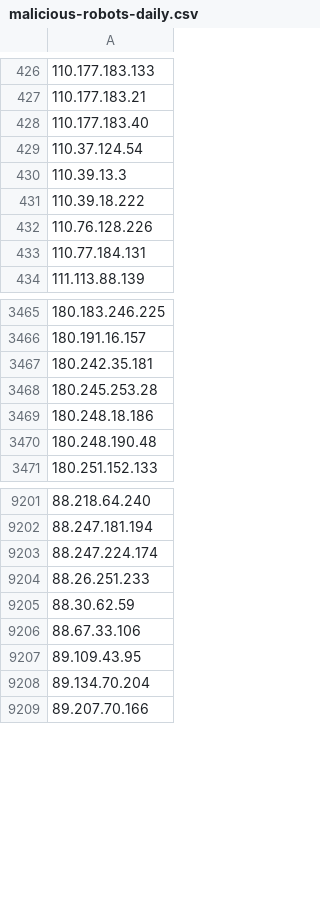
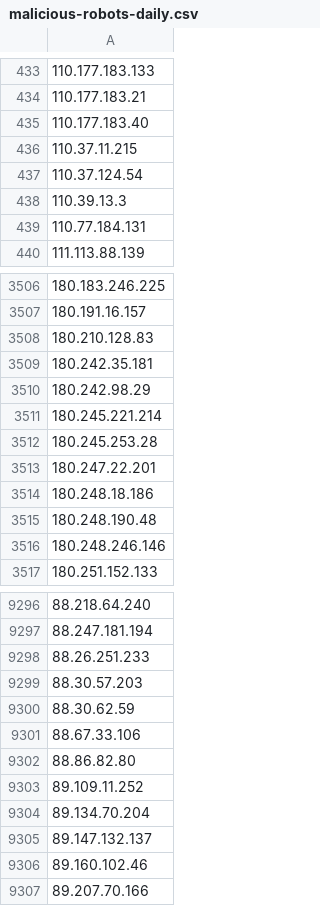
Before and after one commit to DXC-0/Malicious-Robots, a CSV file: malicious-robots-daily.csv, drawn as a sheet; only a part is shown, gaps mark what is left out; removed rows and columns are numbered as before the commit, all else as after; the diff covers the shown part only; the diff names each change by its address in the sheet, - before the commit and + after, or states it on an @@ line.

Commit message:
Update malicious-robots.txt

```diff
--- a/malicious-robots-daily.csv
+++ b/malicious-robots-daily.csv
+row 436: 110.37.11.215
-row 431: 110.39.18.222
-row 432: 110.76.128.226
+row 3508: 180.210.128.83
+row 3510: 180.242.98.29
+row 3511: 180.245.221.214
+row 3513: 180.247.22.201
+row 3516: 180.248.246.146
-row 9203: 88.247.224.174
+row 9299: 88.30.57.203
-A9302: 89.109.43.95
+A9302: 88.86.82.80
+row 9303: 89.109.11.252
+row 9305: 89.147.132.137
+row 9306: 89.160.102.46
```
Also changed, not shown: 111 added rows, 17 removed rows and 4 edited cells elsewhere in this file, 1 other file.
